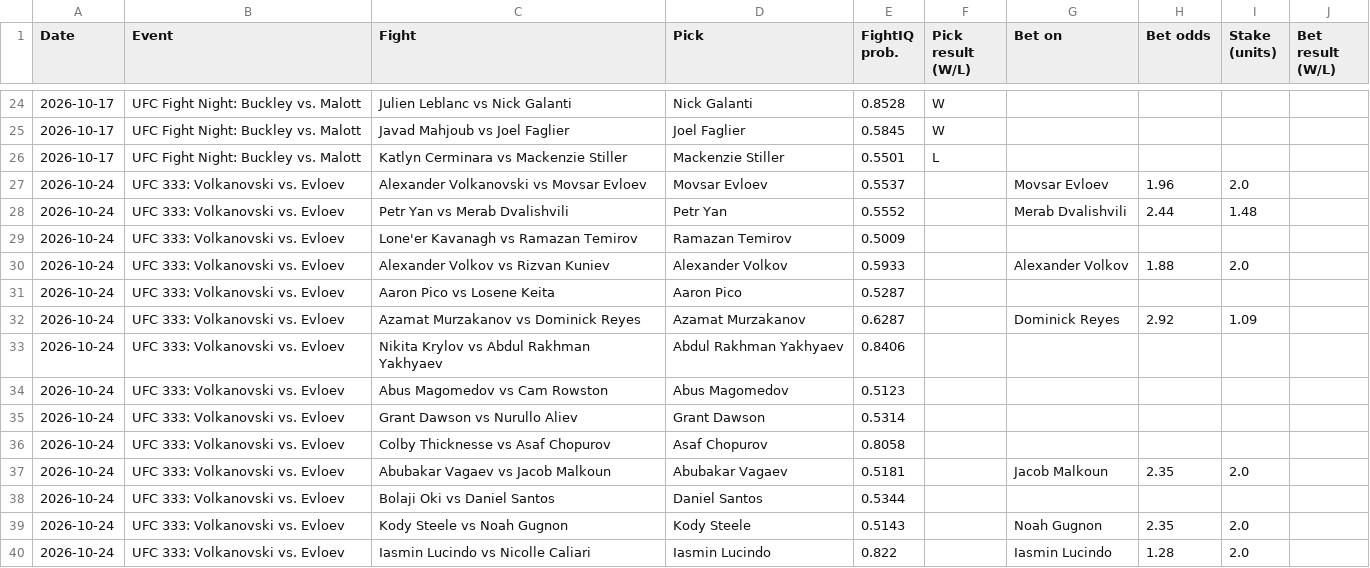
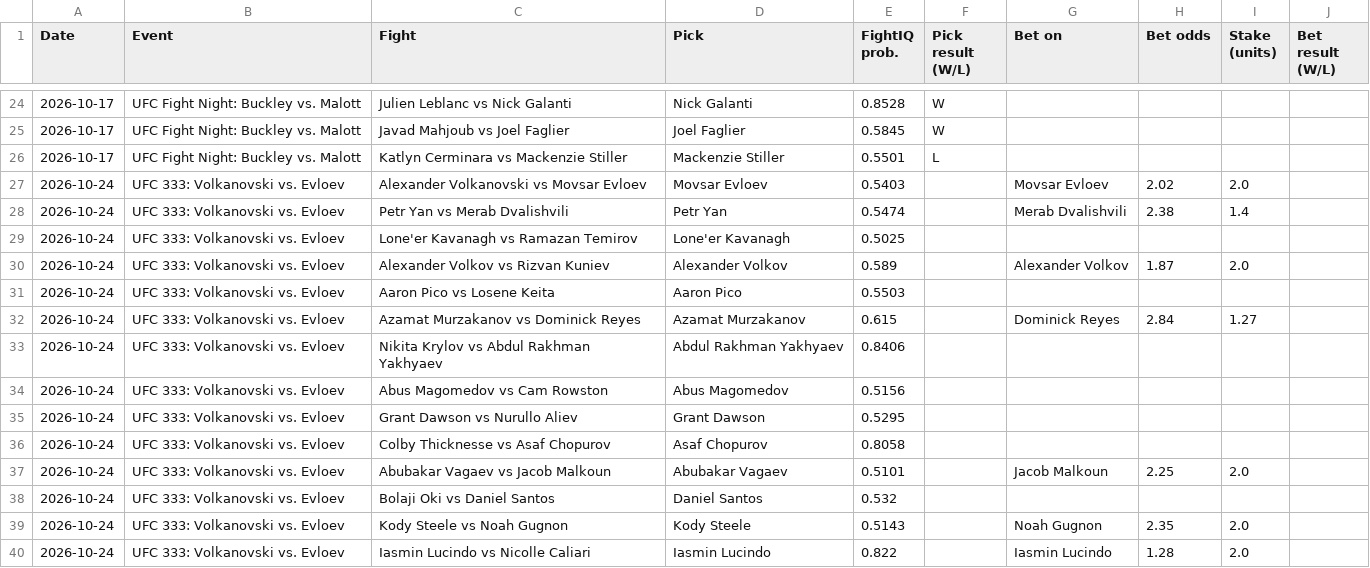
Before and after one commit to johnthewizwe23/FightIQ, a CSV file: site_data/tracking.csv, drawn as a sheet; only a part is shown, gaps mark what is left out.

Commit message:
FightIQ update 2026-10-22 13:02 UTC

```diff
--- a/site_data/tracking.csv
+++ b/site_data/tracking.csv
@@ -26,14 +26,14 @@ Date,Event,Fight,Pick,FightIQ prob.,Pick result (W/L),Bet on,Bet odds,Stake (uni
 2026-10-17,UFC Fight Night: Buckley vs. Malott,Katlyn Cerminara vs Mackenzie Stiller,Mackenzie Stiller,0.5501,L,,,,
-2026-10-24,UFC 333: Volkanovski vs. Evloev,Alexander Volkanovski vs Movsar Evloev,Movsar Evloev,0.5537,,Movsar Evloev,1.96,2.0,
-2026-10-24,UFC 333: Volkanovski vs. Evloev,Petr Yan vs Merab Dvalishvili,Petr Yan,0.5552,,Merab Dvalishvili,2.44,1.48,
-2026-10-24,UFC 333: Volkanovski vs. Evloev,Lone'er Kavanagh vs Ramazan Temirov,Ramazan Temirov,0.5009,,,,,
-2026-10-24,UFC 333: Volkanovski vs. Evloev,Alexander Volkov vs Rizvan Kuniev,Alexander Volkov,0.5933,,Alexander Volkov,1.88,2.0,
-2026-10-24,UFC 333: Volkanovski vs. Evloev,Aaron Pico vs Losene Keita,Aaron Pico,0.5287,,,,,
-2026-10-24,UFC 333: Volkanovski vs. Evloev,Azamat Murzakanov vs Dominick Reyes,Azamat Murzakanov,0.6287,,Dominick Reyes,2.92,1.09,
+2026-10-24,UFC 333: Volkanovski vs. Evloev,Alexander Volkanovski vs Movsar Evloev,Movsar Evloev,0.5403,,Movsar Evloev,2.02,2.0,
+2026-10-24,UFC 333: Volkanovski vs. Evloev,Petr Yan vs Merab Dvalishvili,Petr Yan,0.5474,,Merab Dvalishvili,2.38,1.4,
+2026-10-24,UFC 333: Volkanovski vs. Evloev,Lone'er Kavanagh vs Ramazan Temirov,Lone'er Kavanagh,0.5025,,,,,
+2026-10-24,UFC 333: Volkanovski vs. Evloev,Alexander Volkov vs Rizvan Kuniev,Alexander Volkov,0.589,,Alexander Volkov,1.87,2.0,
+2026-10-24,UFC 333: Volkanovski vs. Evloev,Aaron Pico vs Losene Keita,Aaron Pico,0.5503,,,,,
+2026-10-24,UFC 333: Volkanovski vs. Evloev,Azamat Murzakanov vs Dominick Reyes,Azamat Murzakanov,0.615,,Dominick Reyes,2.84,1.27,
 2026-10-24,UFC 333: Volkanovski vs. Evloev,Nikita Krylov vs Abdul Rakhman Yakhyaev,Abdul Rakhman Yakhyaev,0.8406,,,,,
-2026-10-24,UFC 333: Volkanovski vs. Evloev,Abus Magomedov vs Cam Rowston,Abus Magomedov,0.5123,,,,,
-2026-10-24,UFC 333: Volkanovski vs. Evloev,Grant Dawson vs Nurullo Aliev,Grant Dawson,0.5314,,,,,
+2026-10-24,UFC 333: Volkanovski vs. Evloev,Abus Magomedov vs Cam Rowston,Abus Magomedov,0.5156,,,,,
+2026-10-24,UFC 333: Volkanovski vs. Evloev,Grant Dawson vs Nurullo Aliev,Grant Dawson,0.5295,,,,,
 2026-10-24,UFC 333: Volkanovski vs. Evloev,Colby Thicknesse vs Asaf Chopurov,Asaf Chopurov,0.8058,,,,,
-2026-10-24,UFC 333: Volkanovski vs. Evloev,Abubakar Vagaev vs Jacob Malkoun,Abubakar Vagaev,0.5181,,Jacob Malkoun,2.35,2.0,
-2026-10-24,UFC 333: Volkanovski vs. Evloev,Bolaji Oki vs Daniel Santos,Daniel Santos,0.5344,,,,,
+2026-10-24,UFC 333: Volkanovski vs. Evloev,Abubakar Vagaev vs Jacob Malkoun,Abubakar Vagaev,0.5101,,Jacob Malkoun,2.25,2.0,
+2026-10-24,UFC 333: Volkanovski vs. Evloev,Bolaji Oki vs Daniel Santos,Daniel Santos,0.532,,,,,
 2026-10-24,UFC 333: Volkanovski vs. Evloev,Kody Steele vs Noah Gugnon,Kody Steele,0.5143,,Noah Gugnon,2.35,2.0,
```
Also changed, not shown: 7 other files.
